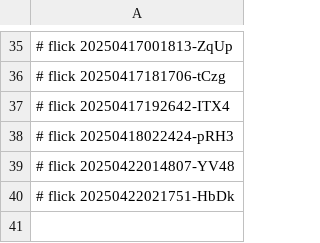
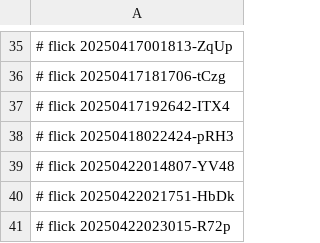
Before and after one commit to abikesa/diagnosis, a CSV file: nis/4.csv, drawn as a sheet; only a part is shown, gaps mark what is left out; the diff names each change by its address in the sheet, - before the commit and + after, or states it on an @@ line.

Commit message:
nis/4.csv

```diff
--- a/nis/4.csv
+++ b/nis/4.csv
+row 41: # flick 20250422023015-R72p
```
